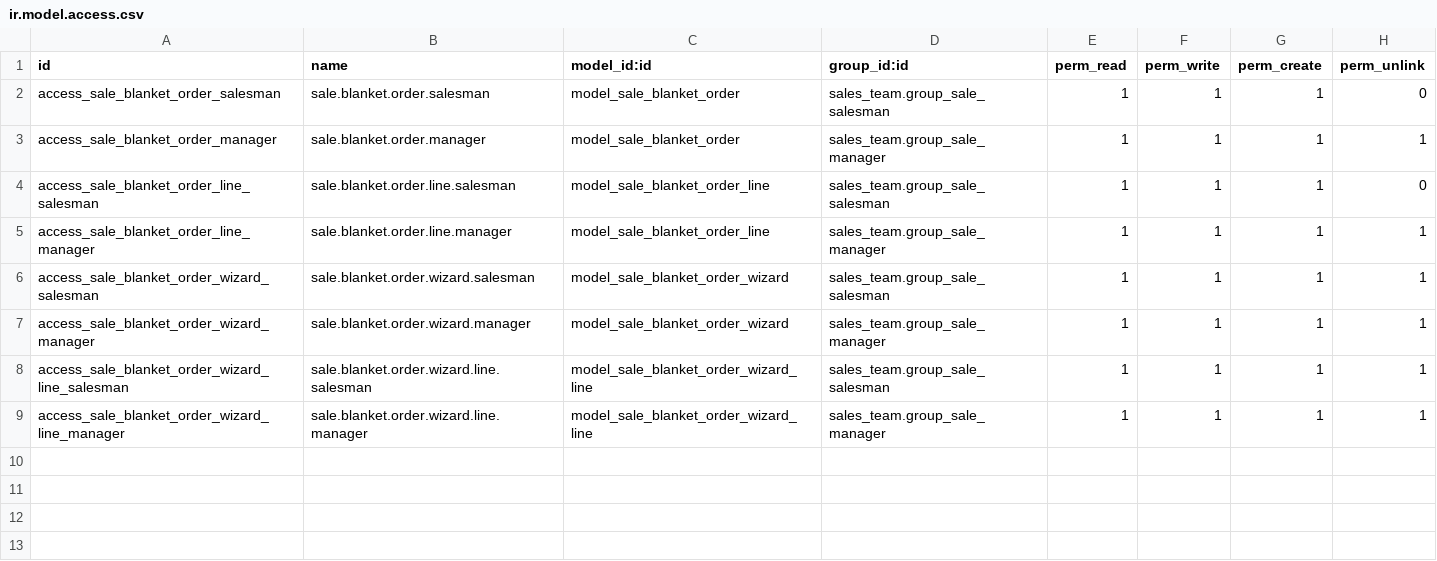
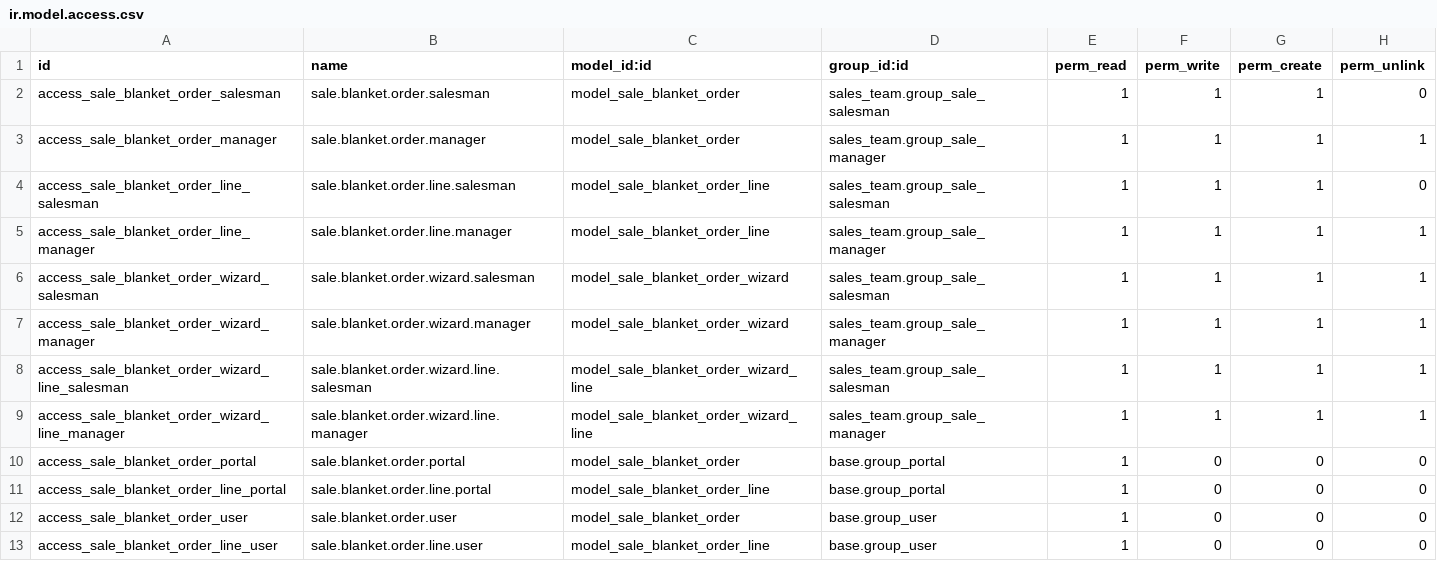
Before and after one commit to zuulmaker/sale_blanket_order_18, a CSV file: security/ir.model.access.csv, drawn as a sheet; the diff names each change by its address in the sheet, - before the commit and + after, or states it on an @@ line.

Commit message:
napassungen fehlerhafte verweise in views und models

```diff
--- a/security/ir.model.access.csv
+++ b/security/ir.model.access.csv
+row 10: access_sale_blanket_order_portal | sale.blanket.order.portal | model_sale_blanket_order | base.group_portal | 1 | 0 | 0 | 0
+row 11: access_sale_blanket_order_line_portal | sale.blanket.order.line.portal | model_sale_blanket_order_line | base.group_portal | 1 | 0 | 0 | 0
+row 12: access_sale_blanket_order_user | sale.blanket.order.user | model_sale_blanket_order | base.group_user | 1 | 0 | 0 | 0
+row 13: access_sale_blanket_order_line_user | sale.blanket.order.line.user | model_sale_blanket_order_line | base.group_user | 1 | 0 | 0 | 0
```
Also changed, not shown: 15 other files.
